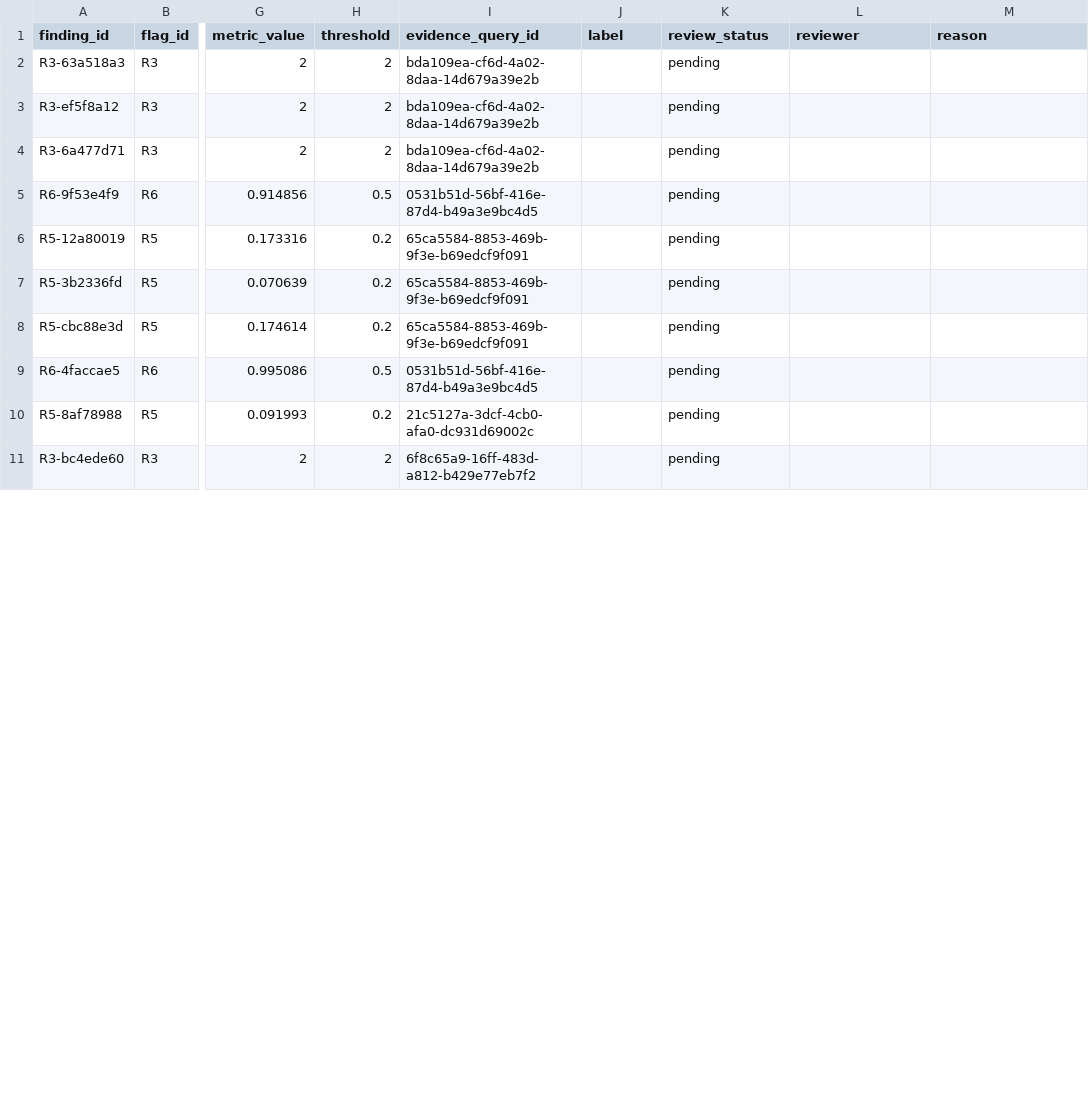
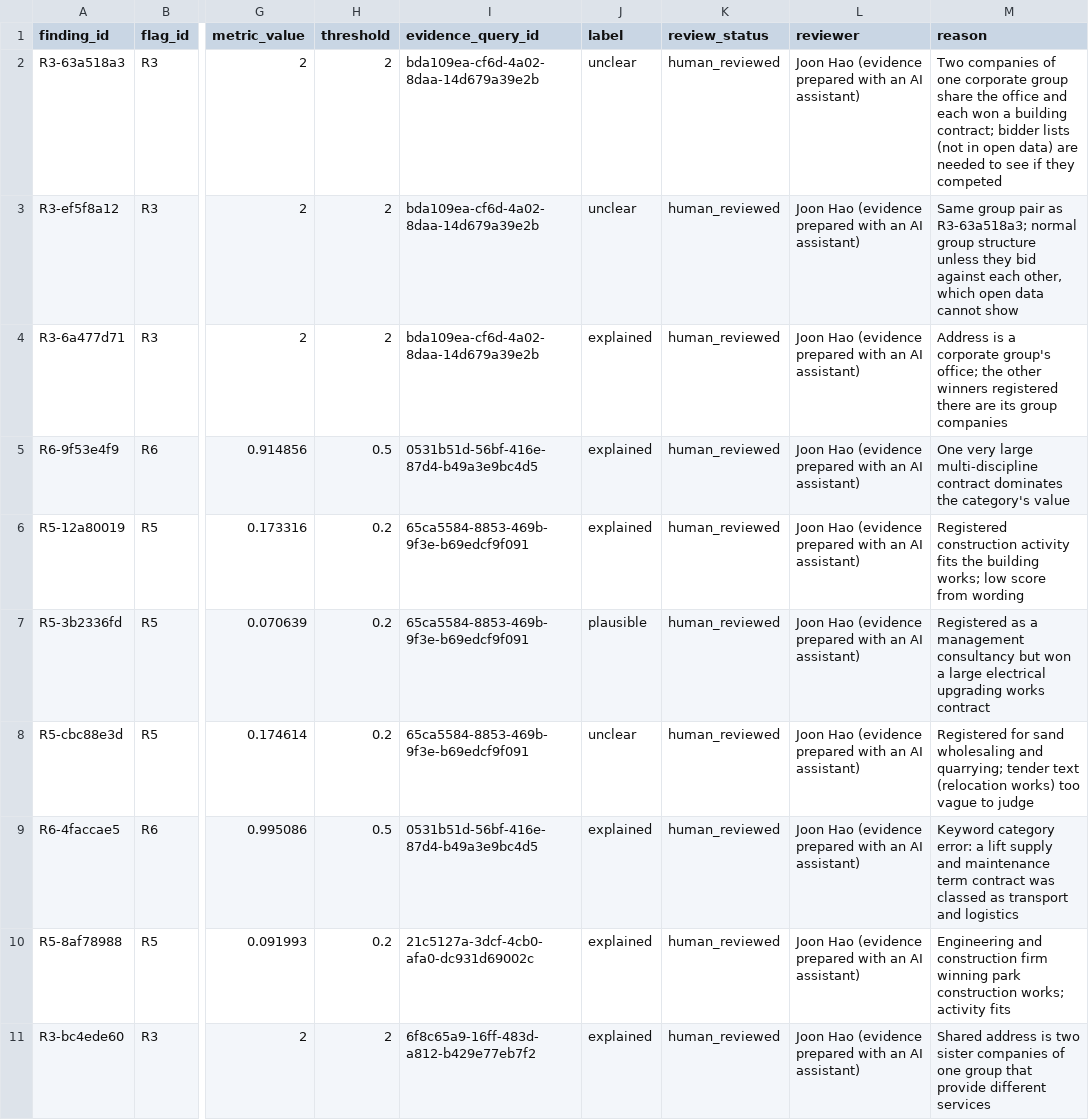
Before and after one commit to bjh-developer/-OhMyFally-Open-Agent-Hackathon-26, a CSV file: data/eval/precision_review.csv, drawn as a sheet; only a part is shown, gaps mark what is left out; the diff covers the shown part only; the diff names each change by its address in the sheet, - before the commit and + after, or states it on an @@ line.

```diff
--- a/data/eval/precision_review.csv
+++ b/data/eval/precision_review.csv
-J2:J3 (label): (empty)
+J2:J3 (label): unclear
-K2:K11 (review_status): pending
+K2:K11 (review_status): human_reviewed
-L2:L11 (reviewer): (empty)
+L2:L11 (reviewer): Joon Hao (evidence prepared with an AI assistant)
-M2 (reason): (empty)
+M2 (reason): Two companies of one corporate group share the office and each won a building contract; bidder lists (not in open data) are needed to see if they competed
-M3 (reason): (empty)
+M3 (reason): Same group pair as R3-63a518a3; normal group structure unless they bid against each other, which open data cannot show
-J4:J6 (label): (empty)
+J4:J6 (label): explained
-M4 (reason): (empty)
+M4 (reason): Address is a corporate group's office; the other winners registered there are its group companies
-M5 (reason): (empty)
+M5 (reason): One very large multi-discipline contract dominates the category's value
-M6 (reason): (empty)
+M6 (reason): Registered construction activity fits the building works; low score from wording
-J7 (label): (empty)
+J7 (label): plausible
-M7 (reason): (empty)
+M7 (reason): Registered as a management consultancy but won a large electrical upgrading works contract
-J8 (label): (empty)
+J8 (label): unclear
-M8 (reason): (empty)
+M8 (reason): Registered for sand wholesaling and quarrying; tender text (relocation works) too vague to judge
-J9:J11 (label): (empty)
+J9:J11 (label): explained
-M9 (reason): (empty)
+M9 (reason): Keyword category error: a lift supply and maintenance term contract was classed as transport and logistics
-M10 (reason): (empty)
+M10 (reason): Engineering and construction firm winning park construction works; activity fits
-M11 (reason): (empty)
+M11 (reason): Shared address is two sister companies of one group that provide different services
```
Also changed, not shown: 80 edited cells elsewhere in this file, 5 other files.
